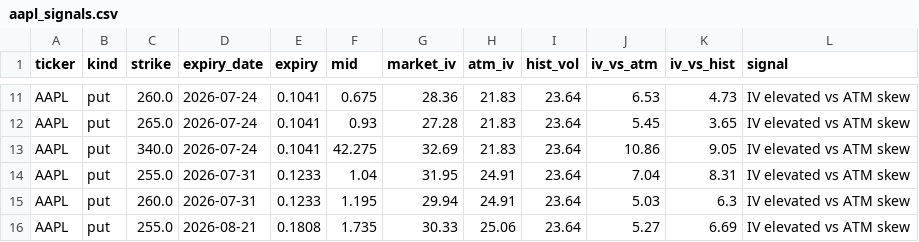
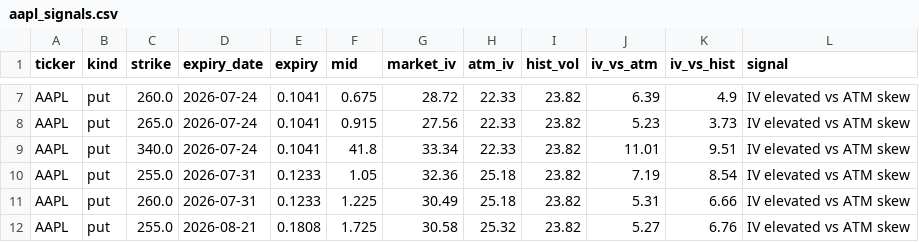
Before and after one commit to jaamesm/options-pricer, a CSV file: data/aapl_signals.csv, drawn as a sheet; only a part is shown, gaps mark what is left out; addresses are those after the commit; the diff covers the shown part only; the diff names each change by its address in the sheet, - before the commit and + after, or states it on an @@ line.

```diff
--- a/data/aapl_signals.csv
+++ b/data/aapl_signals.csv
-G7 (market_iv): 28.36
+G7 (market_iv): 28.72
-H7:H9 (atm_iv): 21.83
+H7:H9 (atm_iv): 22.33
-I7:I12 (hist_vol): 23.64
+I7:I12 (hist_vol): 23.82
-J7 (iv_vs_atm): 6.53
+J7 (iv_vs_atm): 6.39
-K7 (iv_vs_hist): 4.73
+K7 (iv_vs_hist): 4.9
-F8 (mid): 0.93
+F8 (mid): 0.915
-G8 (market_iv): 27.28
+G8 (market_iv): 27.56
-J8 (iv_vs_atm): 5.45
+J8 (iv_vs_atm): 5.23
-K8 (iv_vs_hist): 3.65
+K8 (iv_vs_hist): 3.73
-F9 (mid): 42.275
+F9 (mid): 41.8
-G9 (market_iv): 32.69
+G9 (market_iv): 33.34
-J9 (iv_vs_atm): 10.86
+J9 (iv_vs_atm): 11.01
-K9 (iv_vs_hist): 9.05
+K9 (iv_vs_hist): 9.51
-F10 (mid): 1.04
+F10 (mid): 1.05
-G10 (market_iv): 31.95
+G10 (market_iv): 32.36
-H10:H11 (atm_iv): 24.91
+H10:H11 (atm_iv): 25.18
-J10 (iv_vs_atm): 7.04
+J10 (iv_vs_atm): 7.19
-K10 (iv_vs_hist): 8.31
+K10 (iv_vs_hist): 8.54
-F11 (mid): 1.195
+F11 (mid): 1.225
-G11 (market_iv): 29.94
+G11 (market_iv): 30.49
-J11 (iv_vs_atm): 5.03
+J11 (iv_vs_atm): 5.31
-K11 (iv_vs_hist): 6.3
+K11 (iv_vs_hist): 6.66
-F12 (mid): 1.735
+F12 (mid): 1.725
-G12 (market_iv): 30.33
+G12 (market_iv): 30.58
-H12 (atm_iv): 25.06
+H12 (atm_iv): 25.32
-K12 (iv_vs_hist): 6.69
+K12 (iv_vs_hist): 6.76
```
Also changed, not shown: 4 removed rows and 32 edited cells elsewhere in this file, data/aapl_chain.csv, data/spy_chain.csv, 10 other files.
